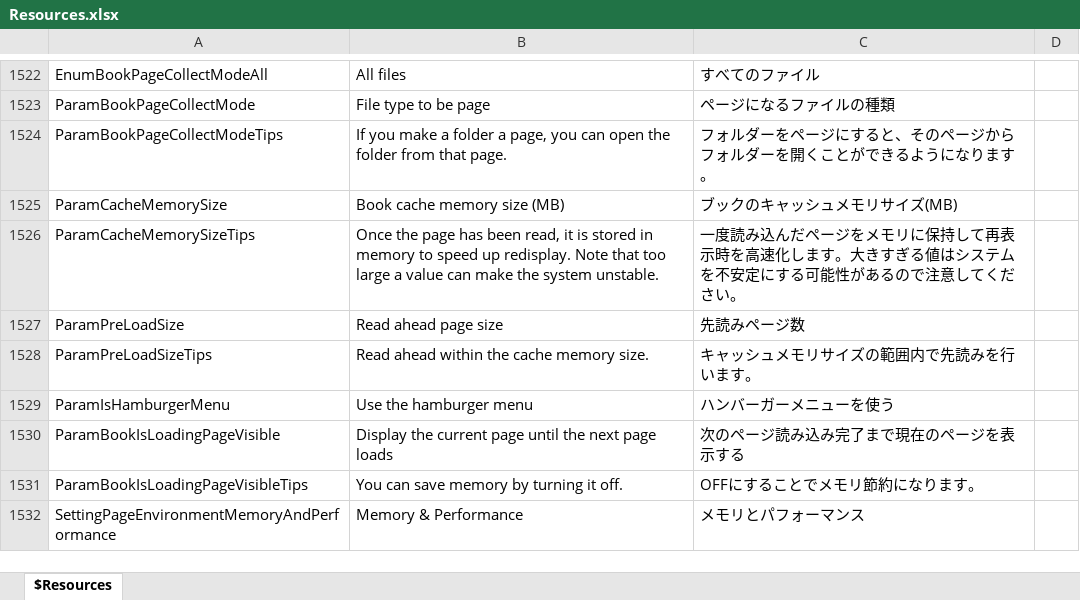
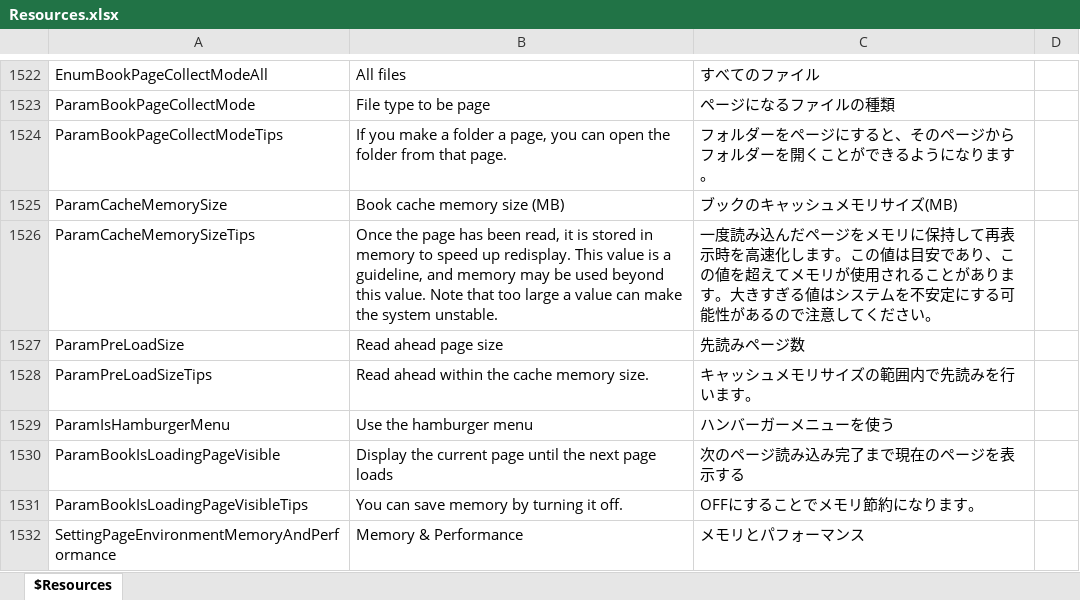
Before and after one commit to karma-sun/neeview, an Excel workbook: Language/Resources.xlsx, sheet $Resources, drawn as a sheet; only a part is shown, gaps mark what is left out; values as stored, in another font and other column widths than the file's, no borders; the diff names each change by its address in the sheet, - before the commit and + after, or states it on an @@ line.

```diff
--- a/Language/Resources.xlsx (sheet $Resources)
+++ b/Language/Resources.xlsx (sheet $Resources)
-B1526: …up redisplay. Note that…
+B1526: …up redisplay. This value is a guideline, and memory may be used beyond this value. Note that…
-C1526: …します。大きすぎ…
+C1526: …します。この値は目安であり、この値を超えてメモリが使用されることがあります。大きすぎ…
```
Also changed, not shown: 3 other files.
